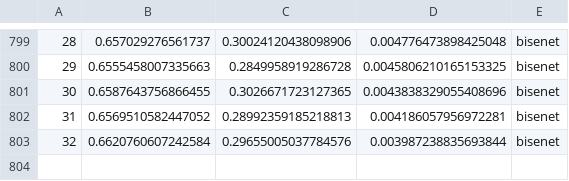
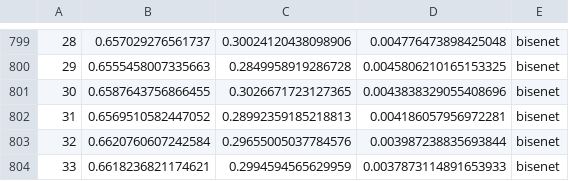
Before and after one commit to Nuzz23/MLDL_SemanticSegmentation, a CSV file: statsCsv/BiSeNetTrainGta5FDA.csv, drawn as a sheet; only a part is shown, gaps mark what is left out; the diff names each change by its address in the sheet, - before the commit and + after, or states it on an @@ line.

Commit message:
added statsCsv/BiSeNetTrainGta5FDA.csv

```diff
--- a/statsCsv/BiSeNetTrainGta5FDA.csv
+++ b/statsCsv/BiSeNetTrainGta5FDA.csv
+row 804: 33 | 0.6618236821174621 | 0.2994594565629959 | 0.0037873114891653933 | bisenet
```
